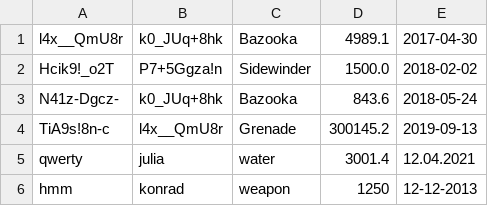
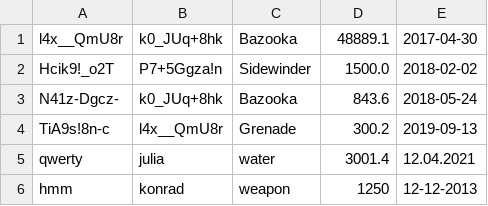
Before and after one commit to damianTrybuszek/Secure-ERP, a CSV file: model/sales/sales.csv, drawn as a sheet.

```diff
--- a/model/sales/sales.csv
+++ b/model/sales/sales.csv
@@ -1,5 +1,5 @@
-l4x__QmU8r;k0_JUq+8hk;Bazooka;4989.1;2017-04-30
+l4x__QmU8r;k0_JUq+8hk;Bazooka;48889.1;2017-04-30
 Hcik9!_o2T;P7+5Ggza!n;Sidewinder;1500.0;2018-02-02
 N41z-Dgcz-;k0_JUq+8hk;Bazooka;843.6;2018-05-24
-TiA9s!8n-c;l4x__QmU8r;Grenade;300145.2;2019-09-13
+TiA9s!8n-c;l4x__QmU8r;Grenade;300.2;2019-09-13
 qwerty;julia;water;3001.4;12.04.2021
```
Also changed, not shown: 1 other file.
